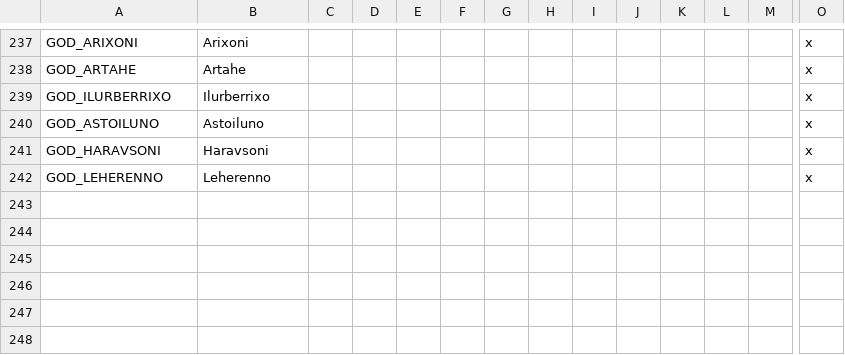
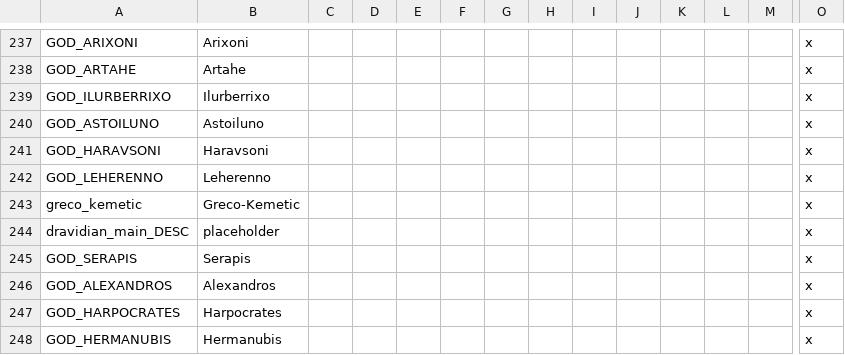
Before and after one commit to tannerflick4/Diadochi-Kings-Revival, a CSV file: diadochi/localisation/RELIGIONS.csv, drawn as a sheet; only a part is shown, gaps mark what is left out; rows hold the shown columns only; the diff names each change by its address in the sheet, - before the commit and + after, or states it on an @@ line.

Commit message:
Gfx work and stuff
New flags and coas, added greco-kemetic religion for ptolemy and co, added incest for other kemetic religions, added Pharoah/Queen title for e_egypt, changed greek units and added flag overlay to shields

```diff
--- a/diadochi/localisation/RELIGIONS.csv
+++ b/diadochi/localisation/RELIGIONS.csv
+row 243: greco_kemetic | Greco-Kemetic |  |  |  |  |  |  |  |  |  |  |  | x
+row 244: dravidian_main_DESC | placeholder |  |  |  |  |  |  |  |  |  |  |  | x
+row 245: GOD_SERAPIS | Serapis |  |  |  |  |  |  |  |  |  |  |  | x
+row 246: GOD_ALEXANDROS | Alexandros |  |  |  |  |  |  |  |  |  |  |  | x
+row 247: GOD_HARPOCRATES | Harpocrates |  |  |  |  |  |  |  |  |  |  |  | x
+row 248: GOD_HERMANUBIS | Hermanubis |  |  |  |  |  |  |  |  |  |  |  | x
```
Also changed, not shown: 46 other files.
